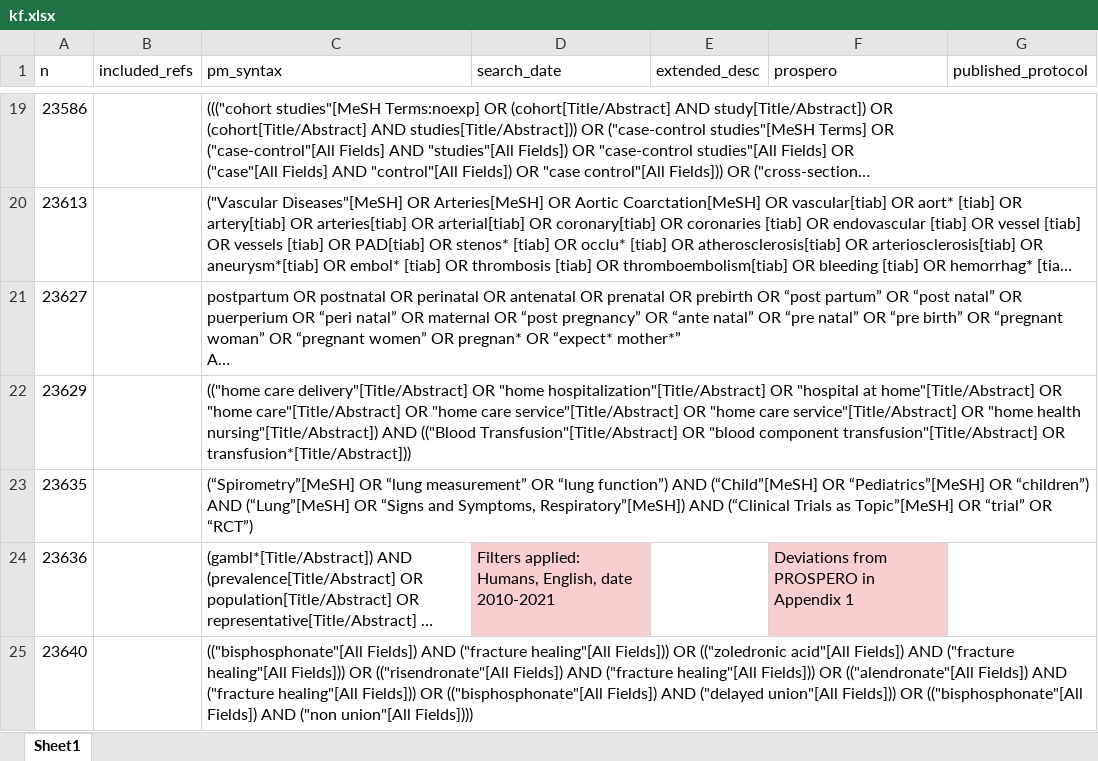
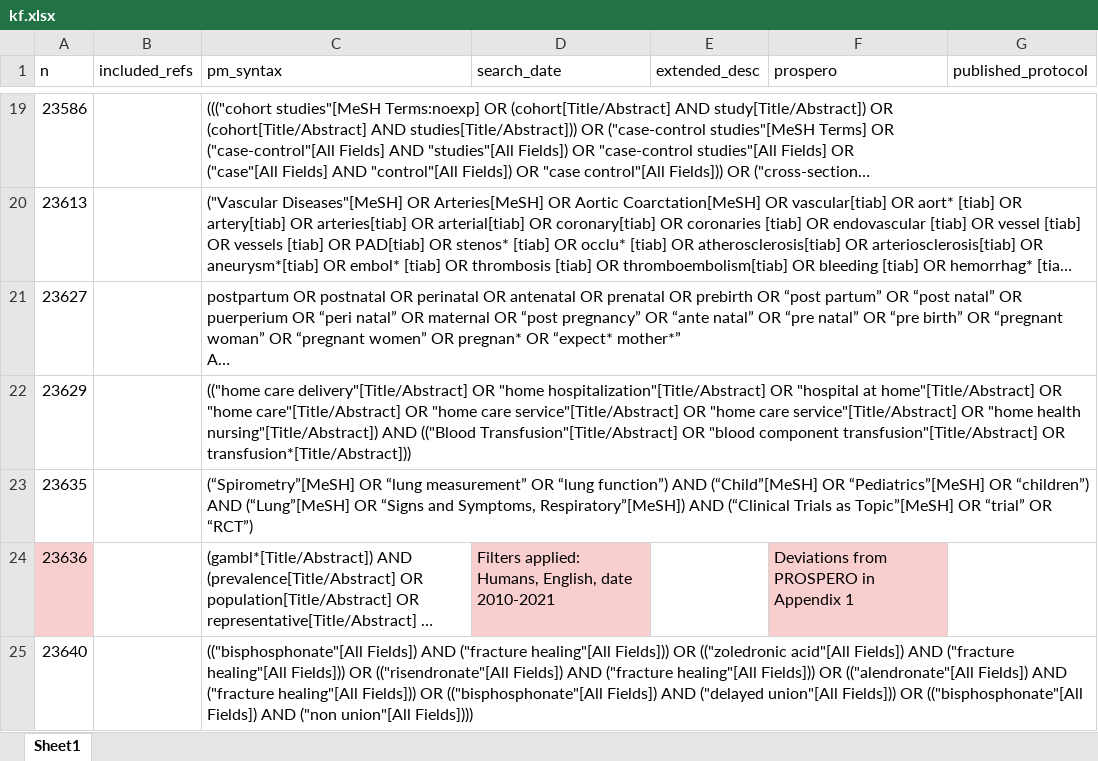
Before and after one commit to alireza5969/dmsr-data, an Excel workbook: data/kf.xlsx, sheet Sheet1, drawn as a sheet; only a part is shown, gaps mark what is left out; long unchanged cells end in …; values as stored, in another font and other column widths than the file's, no borders; the diff covers the shown part only; the diff names each change by its address in the sheet, - before the commit and + after, or states it on an @@ line.

```diff
--- a/data/kf.xlsx (sheet Sheet1)
+++ b/data/kf.xlsx (sheet Sheet1)
-A24 fill: none
+A24 fill: #F8CFCE
```
Also changed, not shown: 6 added rows elsewhere in this sheet, 2 other files.
